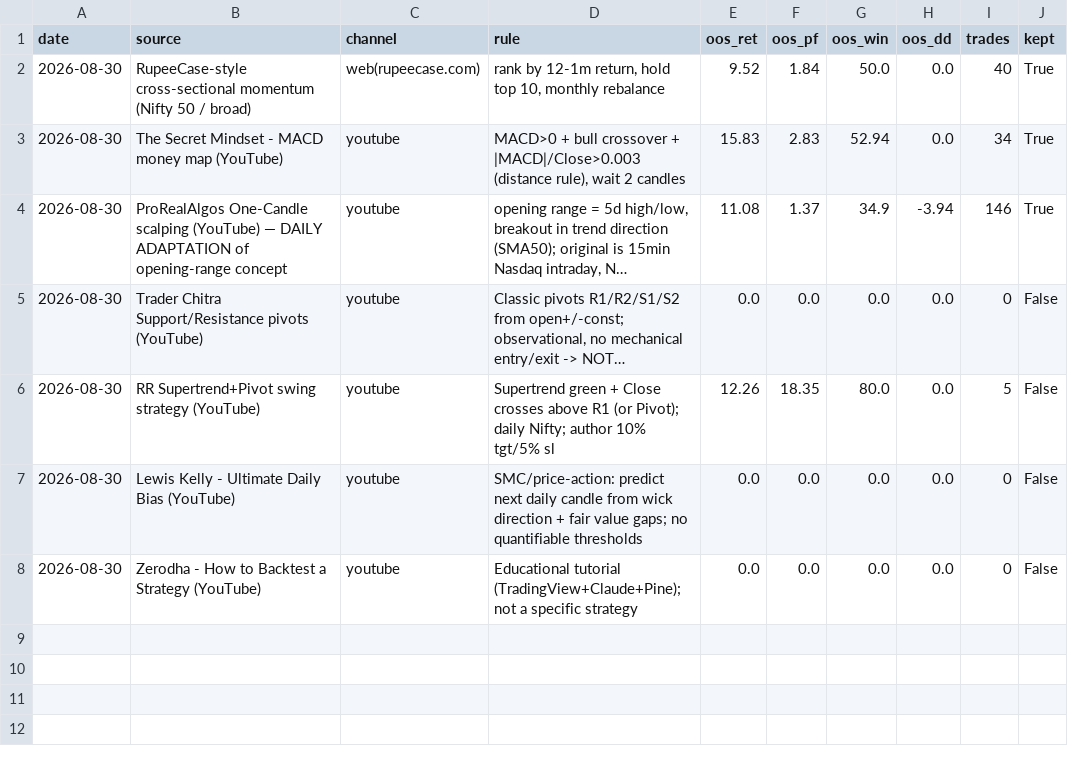
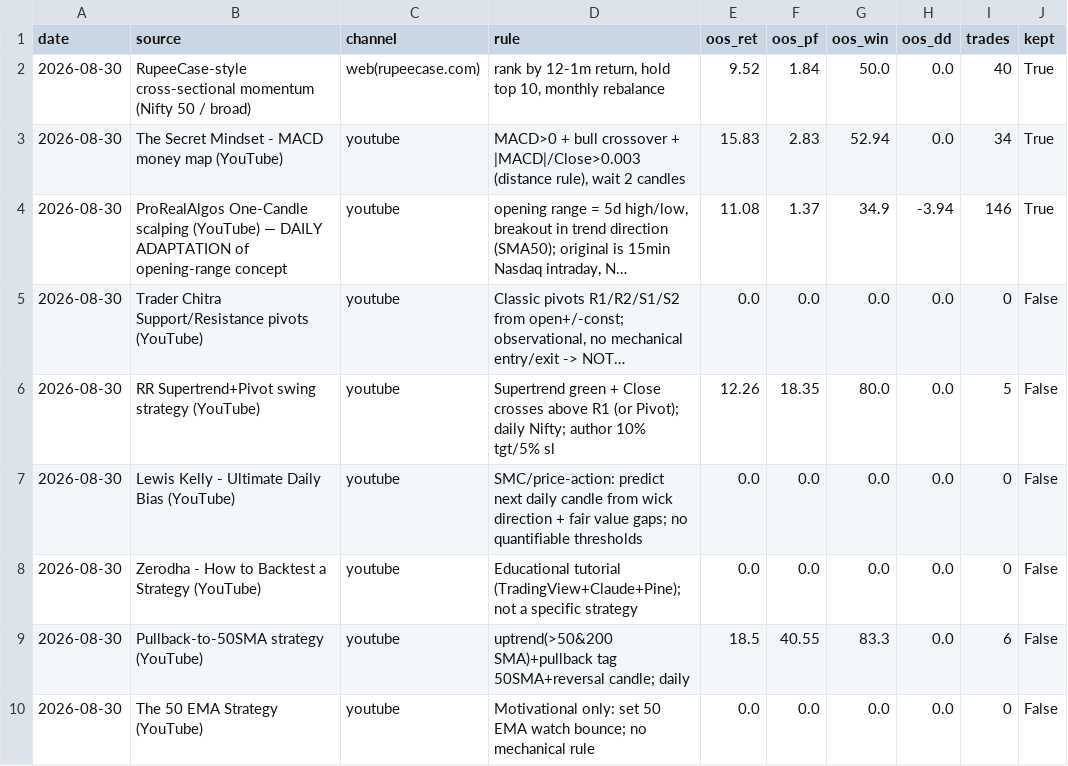
Before and after one commit to aakashj107/trading_system, a CSV file: strategies_ingested.csv, drawn as a sheet; long unchanged cells end in …; the diff names each change by its address in the sheet, - before the commit and + after, or states it on an @@ line.

Commit message:
YouTube batch r2: pullback-50SMA (inconclusive, 6 trades) + 50EMA (rejected, no rule)
- strategy_pullback_50sma.py: OUR faithful recreation of 'Best Pullback Strategy' quantifiable
  core: uptrend (>50&200 SMA) + price pulls back to tag 50 SMA + bullish reversal candle
  (engulfing/hammer) -> BUY. Subjective 'confluence area' dropped (not faked).
- OOS: +18.5% but only 6 trades over 4.2y -> INCONCLUSIVE (too few to validate).
- 'The 50 EMA Strategy' video = motivational fluff, no mechanical rule -> REJECTED.

Pattern now robust: daily swing/pullback strategies fire too infrequently on the 19-symbol
universe (5-6 trades) to be statistically validatable, regardless of video quality. The 2
that DID validate (MACD distance-rule, ORB breakout) are higher-frequency signals.

```diff
--- a/strategies_ingested.csv
+++ b/strategies_ingested.csv
+row 9: 2026-08-30 | Pullback-to-50SMA strategy (YouTube) | youtube | uptrend(>50&200 SMA)+pullback tag 50SMA+reversal candle; daily | 18.5 | 40.55 | 83.3 | 0.0 | 6 | False
+row 10: 2026-08-30 | The 50 EMA Strategy (YouTube) | youtube | Motivational only: set 50 EMA watch bounce; no mechanical rule | 0.0 | 0.0 | 0.0 | 0.0 | 0 | False
```
Also changed, not shown: 1 other file.
